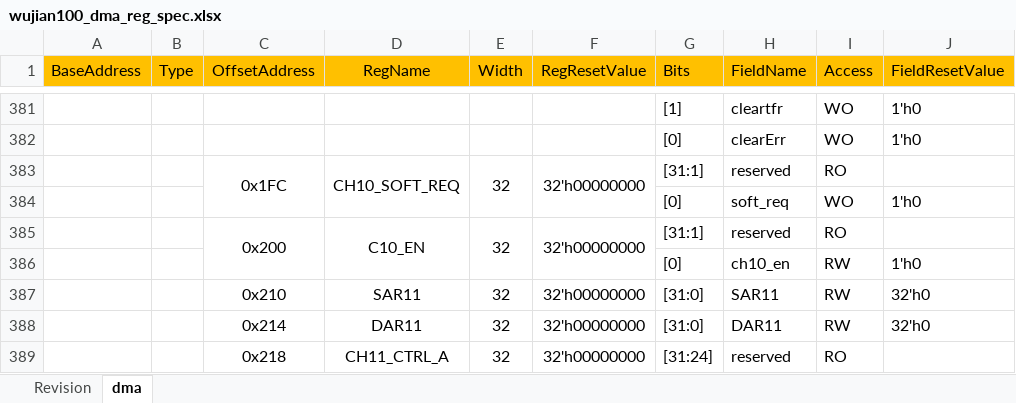
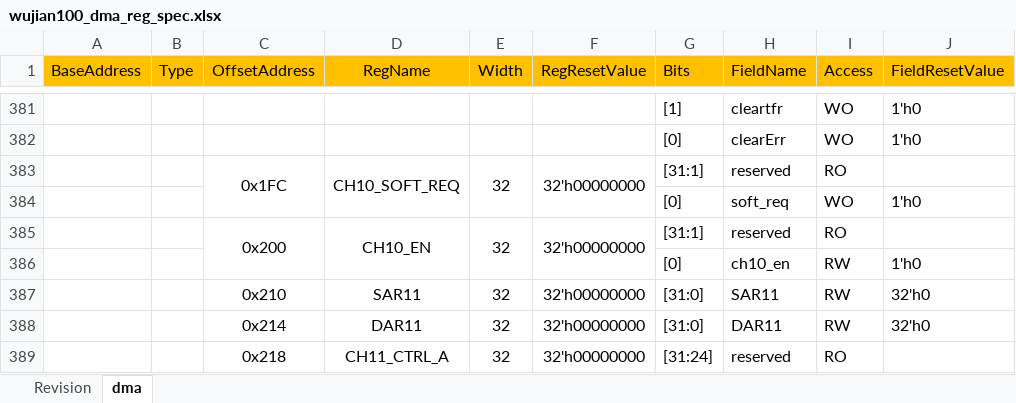
Before and after one commit to LitchiKnight/wujian100_verification, an Excel workbook: wujian100_sim/reg_model/Excel/wujian100_dma_reg_spec.xlsx, sheet dma, drawn as a sheet; only a part is shown, gaps mark what is left out; values as stored, in another font and other column widths than the file's, no borders; the diff names each change by its address in the sheet, - before the commit and + after, or states it on an @@ line.

Commit message:
fixed register name error

```diff
--- a/wujian100_sim/reg_model/Excel/wujian100_dma_reg_spec.xlsx (sheet dma)
+++ b/wujian100_sim/reg_model/Excel/wujian100_dma_reg_spec.xlsx (sheet dma)
-D385 (RegName): C10_EN
+D385 (RegName): CH10_EN
```
